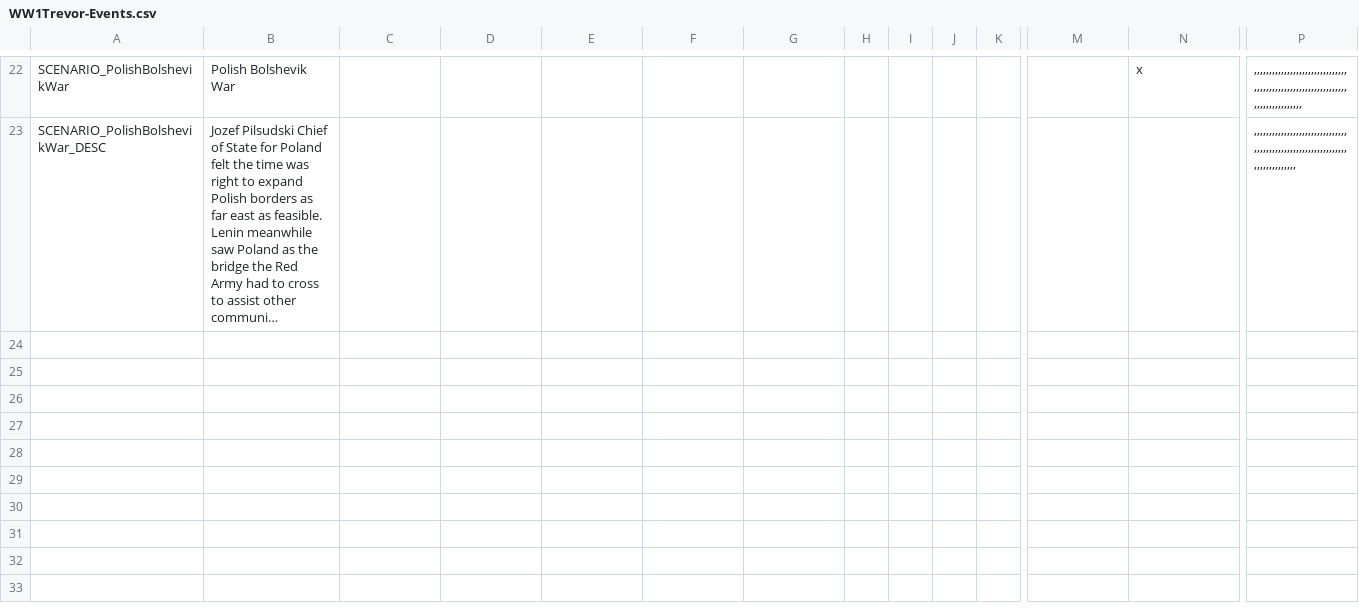
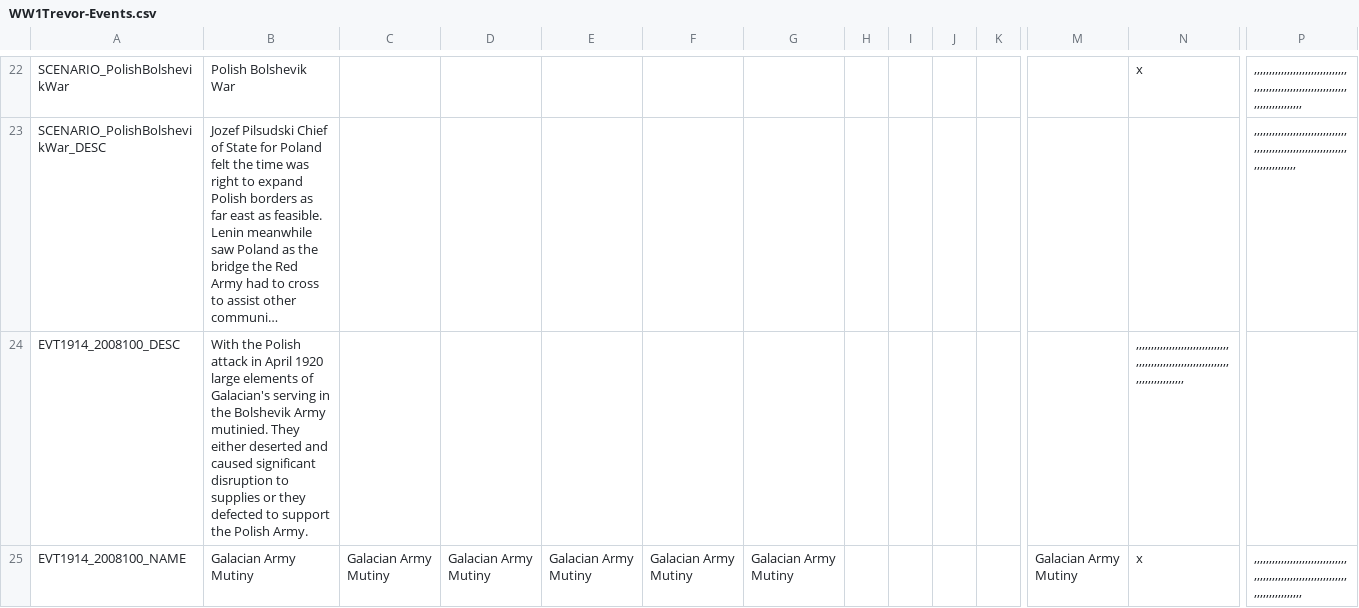
Before and after one commit to dthird3/ww1tfh, a CSV file: localisation/WW1Trevor-Events.csv, drawn as a sheet; only a part is shown, gaps mark what is left out; long unchanged cells end in …; rows hold the shown columns only; the diff names each change by its address in the sheet, - before the commit and + after, or states it on an @@ line.

```diff
--- a/localisation/WW1Trevor-Events.csv
+++ b/localisation/WW1Trevor-Events.csv
+row 24: EVT1914_2008100_DESC | With the Polish attack in April 1920 large elements of Galacian's serving in the Bolshevik Army mutinied. They either deserted and caused significant disruption to supplies or they defected to support the Polish Army. |  |  |  |  |  |  |  |  |  |  | ,,,,,,,,,,,,,,,,,,,,,,,,,,,,,,,,,,,,,,,,,,,,,,,,,,,,,,,,,,,,,,,,,,,,,,,,,,,,,,
+row 25: EVT1914_2008100_NAME | Galacian Army Mutiny | Galacian Army Mutiny | Galacian Army Mutiny | Galacian Army Mutiny | Galacian Army Mutiny | Galacian Army Mutiny |  |  |  |  | Galacian Army Mutiny | x | ,,,,,,,,,,,,,,,,,,,,,,,,,,,,,,,,,,,,,,,,,,,,,,,,,,,,,,,,,,,,,,,,,,,,,,,,,,,,,,
```
Also changed, not shown: 22 other files.
